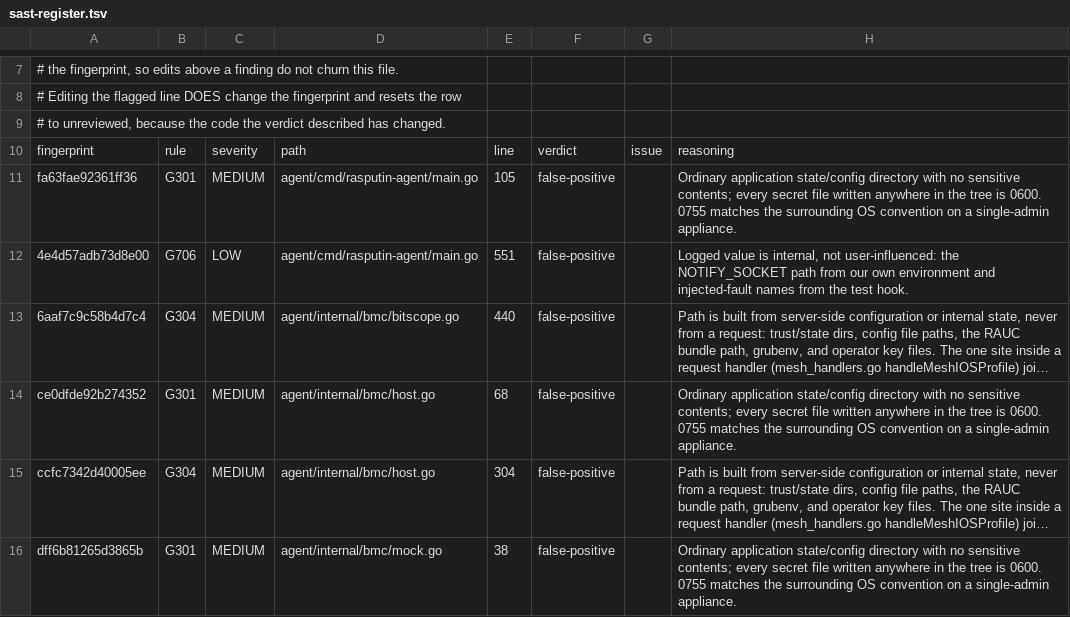
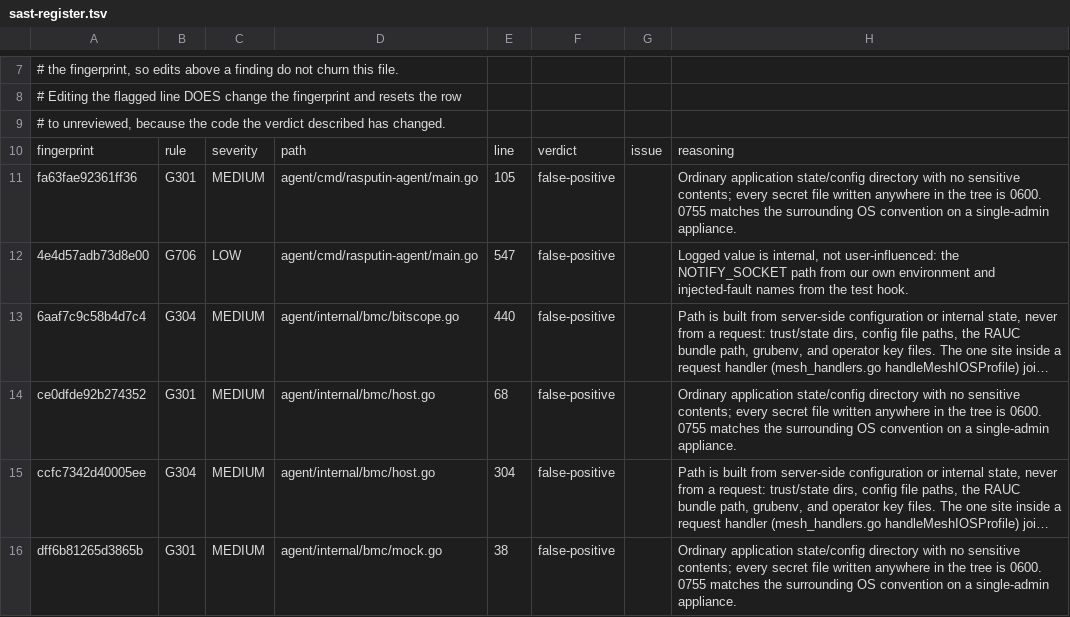
Before and after one commit to geekdojo/rasputin-control-plane, a TSV file: .github/sast-register.tsv, drawn as a sheet; only a part is shown, gaps mark what is left out; long unchanged cells end in …; the diff names each change by its address in the sheet, - before the commit and + after, or states it on an @@ line.

```diff
--- a/.github/sast-register.tsv
+++ b/.github/sast-register.tsv
-E12: 551
+E12: 547
```
Also changed, not shown: 2 other files.
